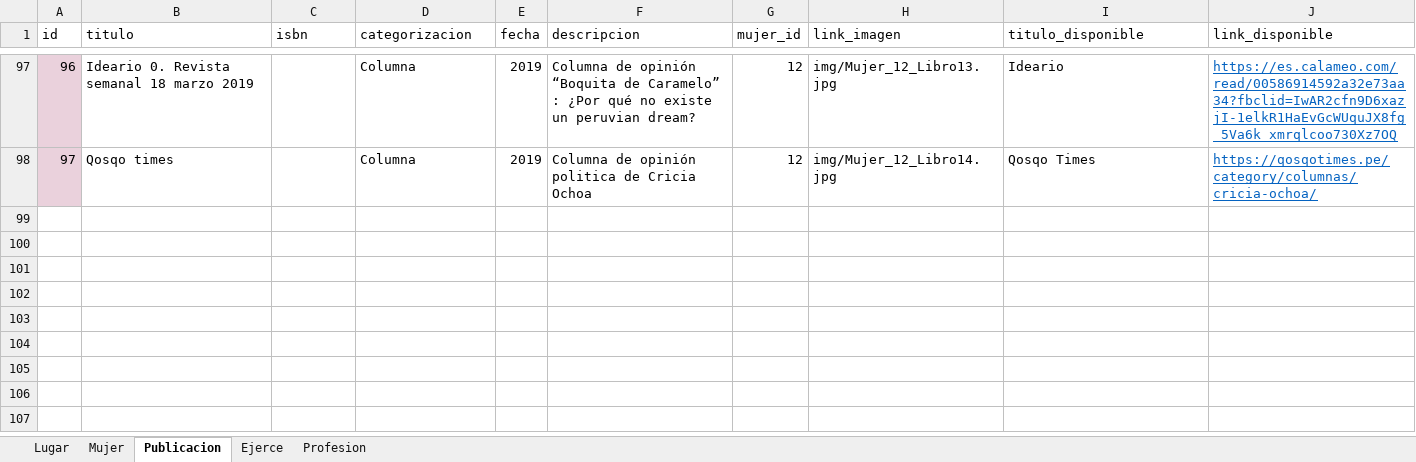
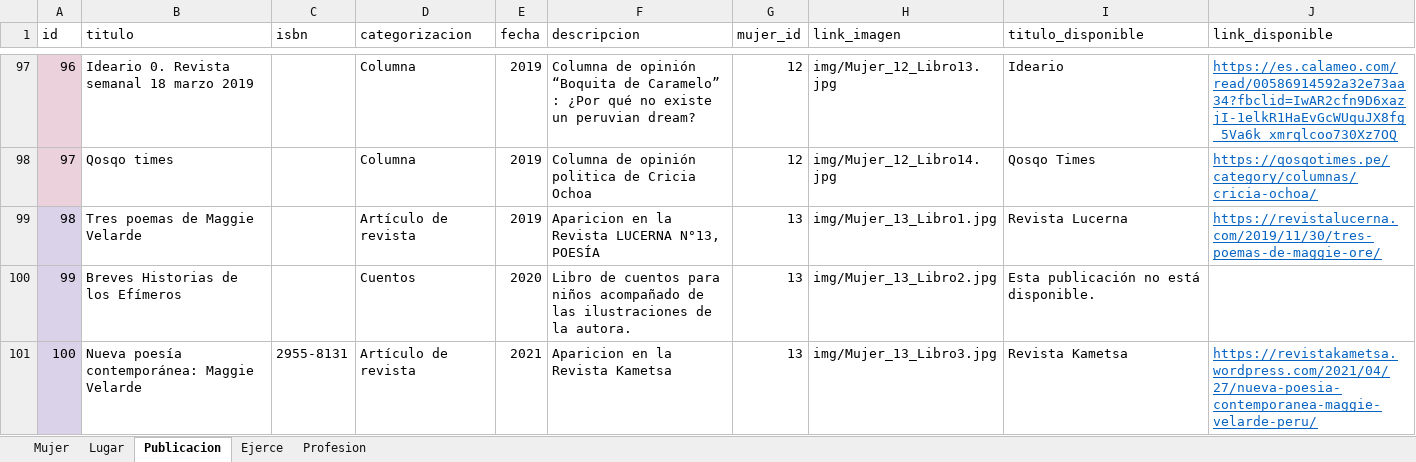
Before and after one commit to RicBar10/EscritorasCusco, an Excel workbook: CR/11_05_22BasedeDatosMDLPcorrect.xlsx, sheet Publicacion, drawn as a sheet; only a part is shown, gaps mark what is left out; values as stored, in another font and other column widths than the file's, no borders; the diff covers the shown part only; the diff names each change by its address in the sheet, - before the commit and + after, or states it on an @@ line.

Commit message:
adding mujer 13

```diff
--- a/CR/11_05_22BasedeDatosMDLPcorrect.xlsx (sheet Publicacion)
+++ b/CR/11_05_22BasedeDatosMDLPcorrect.xlsx (sheet Publicacion)
@@ sheet tab order changed: Mujer | Lugar | Publicacion | Ejerce | Profesion @@
+row 99: 98 | Tres poemas de Maggie Velarde |  | Artículo de revista | 2019 | Aparicion en la Revista LUCERNA N°13, POESÍA | 13 | img/Mujer_13_Libro1.jpg | Revista Lucerna | https://revistalucerna.com/2019/11/30/tres-poemas-de-maggie-ore/
+row 100: 99 | Breves Historias de los Efímeros |  | Cuentos | 2020 | Libro de cuentos para niños acompañado de las ilustraciones de la autora. | 13 | img/Mujer_13_Libro2.jpg | Esta publicación no está disponible.
+row 101: 100 | Nueva poesía contemporánea: Maggie Velarde | 2955-8131 | Artículo de revista | 2021 | Aparicion en la Revista Kametsa | 13 | img/Mujer_13_Libro3.jpg | Revista Kametsa | https://revistakametsa.wordpress.com/2021/04/27/nueva-poesia-contemporanea-maggie-velarde-peru/
```
Also changed, not shown: 3 added rows elsewhere in this sheet, sheet Mujer, sheet Ejerce, sheet Lugar, 9 other files.
